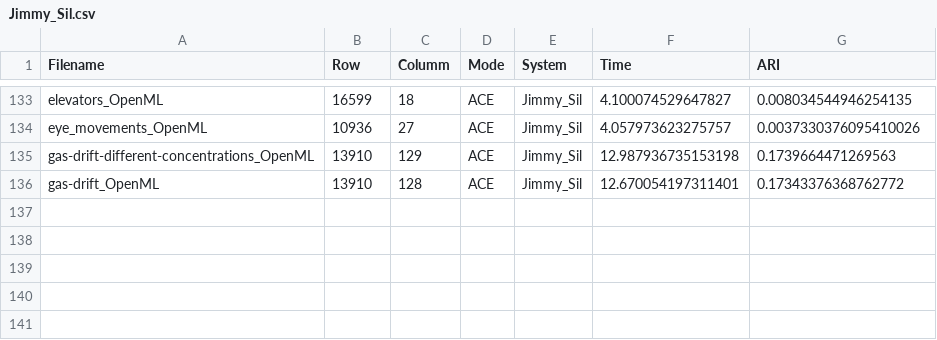
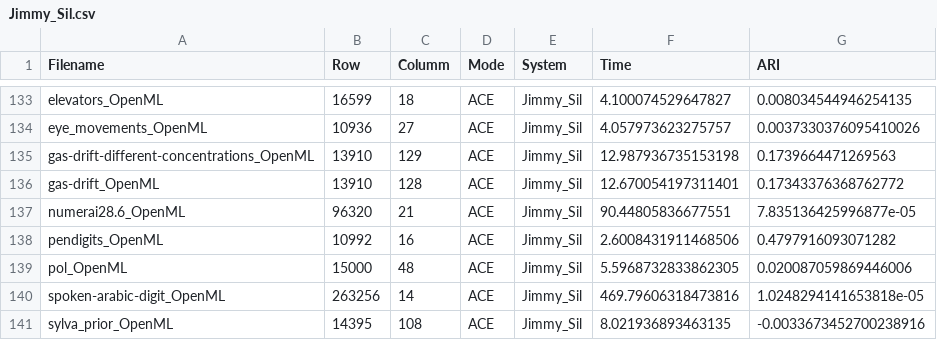
Before and after one commit to MuyeedAhmed/AcceleratedUL, a CSV file: Stats/AP/Jimmy_Sil.csv, drawn as a sheet; only a part is shown, gaps mark what is left out; the diff names each change by its address in the sheet, - before the commit and + after, or states it on an @@ line.

Commit message:
Jimmy AP Sil

```diff
--- a/Stats/AP/Jimmy_Sil.csv
+++ b/Stats/AP/Jimmy_Sil.csv
+row 137: numerai28.6_OpenML | 96320 | 21 | ACE | Jimmy_Sil | 90.44805836677551 | 7.835136425996877e-05
+row 138: pendigits_OpenML | 10992 | 16 | ACE | Jimmy_Sil | 2.6008431911468506 | 0.4797916093071282
+row 139: pol_OpenML | 15000 | 48 | ACE | Jimmy_Sil | 5.5968732833862305 | 0.020087059869446006
+row 140: spoken-arabic-digit_OpenML | 263256 | 14 | ACE | Jimmy_Sil | 469.79606318473816 | 1.0248294141653818e-05
+row 141: sylva_prior_OpenML | 14395 | 108 | ACE | Jimmy_Sil | 8.021936893463135 | -0.0033673452700238916
```
Also changed, not shown: MemoryStats/Time_AP_ACE_Jimmy_Sil.csv.
